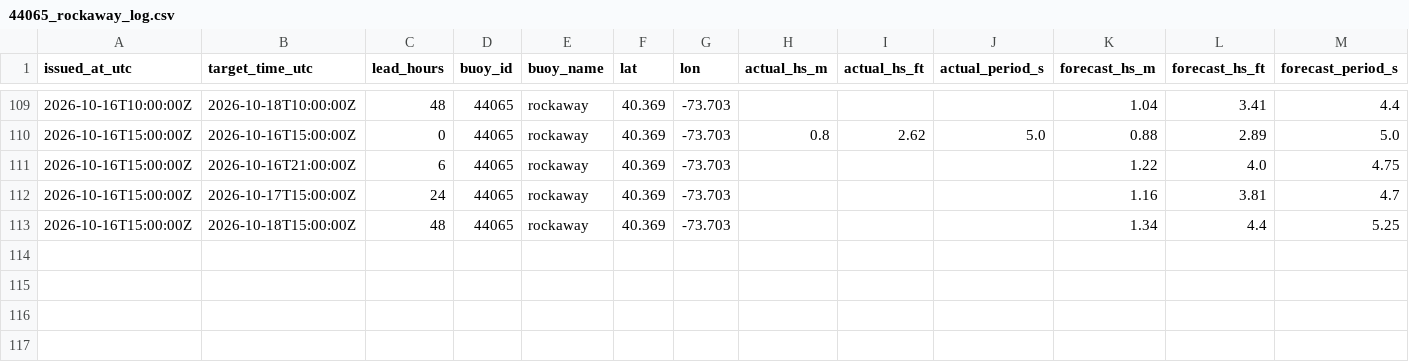
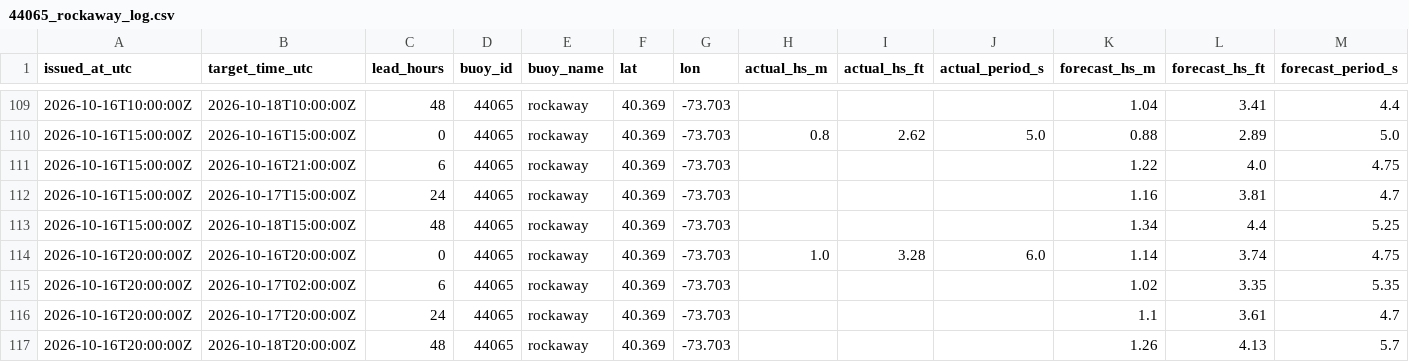
Before and after one commit to philbliss99/surfpy-custom-logger, a CSV file: data/44065_rockaway_log.csv, drawn as a sheet; only a part is shown, gaps mark what is left out; rows hold the shown columns only; the diff names each change by its address in the sheet, - before the commit and + after, or states it on an @@ line.

```diff
--- a/data/44065_rockaway_log.csv
+++ b/data/44065_rockaway_log.csv
+row 114: 2026-10-16T20:00:00Z | 2026-10-16T20:00:00Z | 0 | 44065 | rockaway | 40.369 | -73.703 | 1.0 | 3.28 | 6.0 | 1.14 | 3.74 | 4.75
+row 115: 2026-10-16T20:00:00Z | 2026-10-17T02:00:00Z | 6 | 44065 | rockaway | 40.369 | -73.703 |  |  |  | 1.02 | 3.35 | 5.35
+row 116: 2026-10-16T20:00:00Z | 2026-10-17T20:00:00Z | 24 | 44065 | rockaway | 40.369 | -73.703 |  |  |  | 1.1 | 3.61 | 4.7
+row 117: 2026-10-16T20:00:00Z | 2026-10-18T20:00:00Z | 48 | 44065 | rockaway | 40.369 | -73.703 |  |  |  | 1.26 | 4.13 | 5.7
```
Also changed, not shown: data/46053_santabarbara_log.csv, data/46221_santamonica_log.csv.
